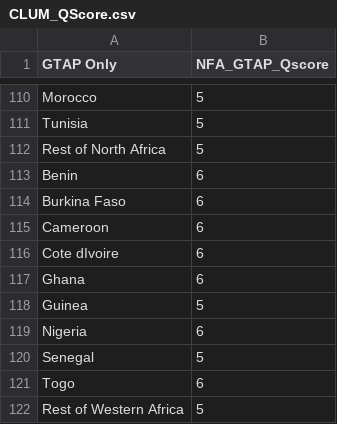
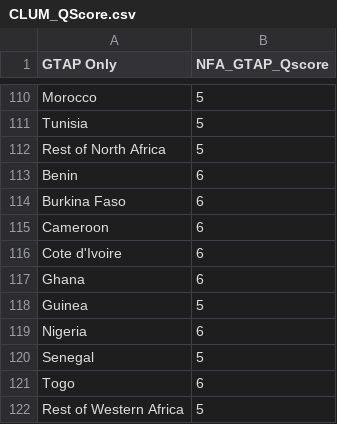
Before and after one commit to scottyk1112/EnergyEcoGroup, a CSV file: GFN_Data_Visualization/ScatterVisuals/CLUM_QScore.csv, drawn as a sheet; only a part is shown, gaps mark what is left out.

```diff
--- a/GFN_Data_Visualization/ScatterVisuals/CLUM_QScore.csv
+++ b/GFN_Data_Visualization/ScatterVisuals/CLUM_QScore.csv
@@ -115,3 +115,3 @@ Burkina Faso,6
 Cameroon,6
-Cote dIvoire,6
+Cote d'Ivoire,6
 Ghana,6
```
Also changed, not shown: GFN_Data_Visualization/ScatterVisuals/GFNtoGTAP.csv, 3 other files.
